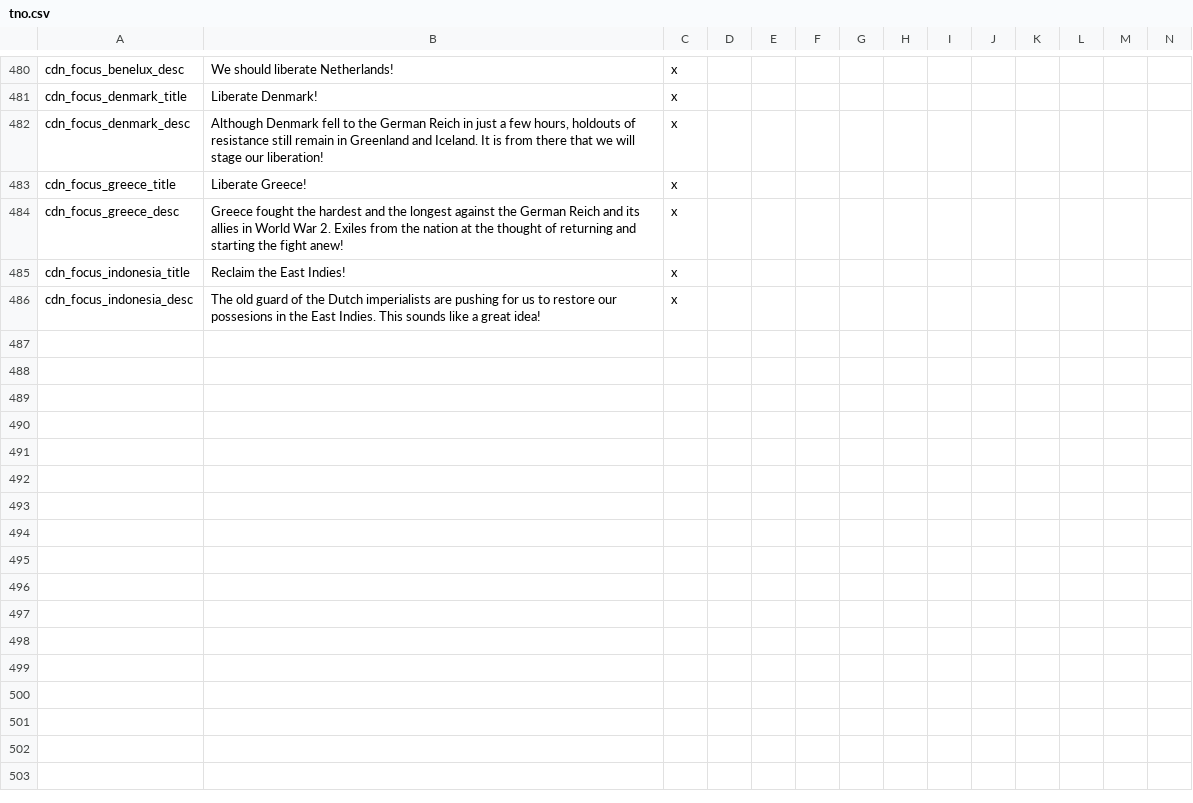
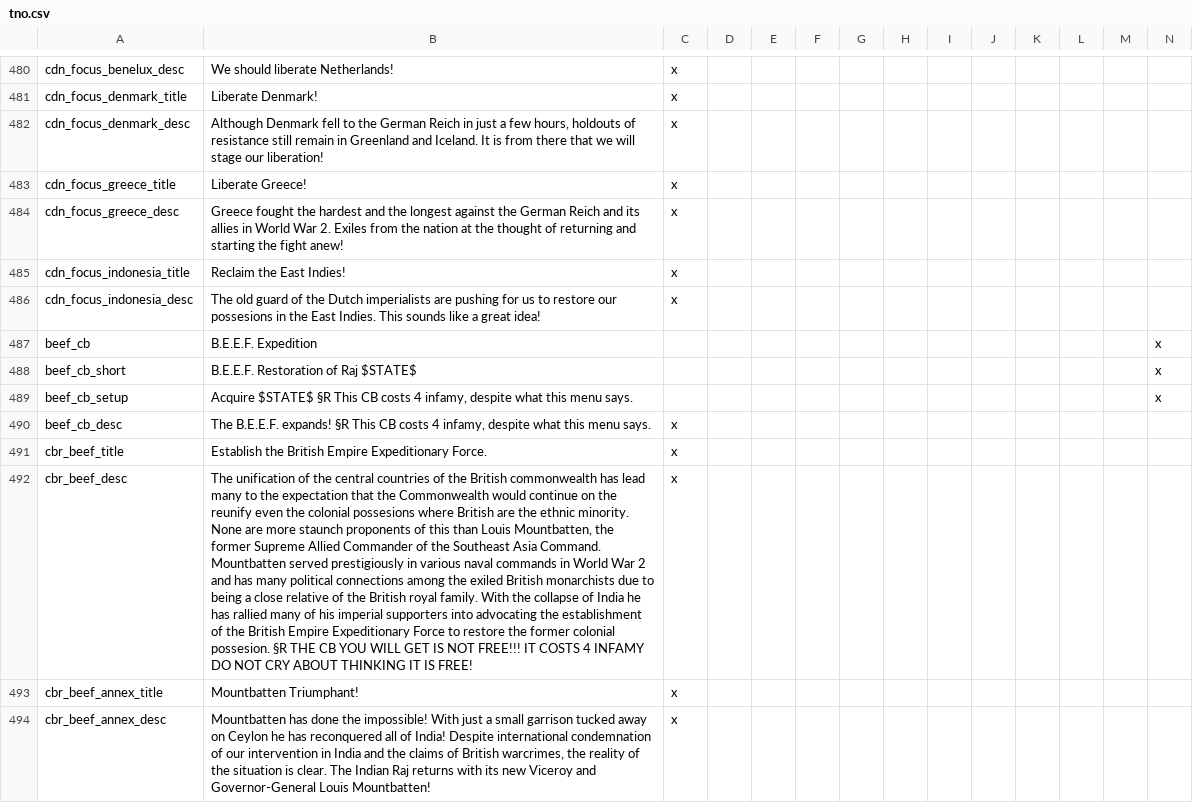
Before and after one commit to codingfan786/Vic2-TNO, a CSV file: TNO/localisation/tno.csv, drawn as a sheet; only a part is shown, gaps mark what is left out; rows hold the shown columns only; the diff names each change by its address in the sheet, - before the commit and + after, or states it on an @@ line.

```diff
--- a/TNO/localisation/tno.csv
+++ b/TNO/localisation/tno.csv
+row 487: beef_cb | B.E.E.F. Expedition |  |  |  |  |  |  |  |  |  |  |  | x
+row 488: beef_cb_short | B.E.E.F. Restoration of Raj $STATE$ |  |  |  |  |  |  |  |  |  |  |  | x
+row 489: beef_cb_setup | Acquire $STATE$ §R This CB costs 4 infamy, despite what this menu says. |  |  |  |  |  |  |  |  |  |  |  | x
+row 490: beef_cb_desc | The B.E.E.F. expands! §R This CB costs 4 infamy, despite what this menu says. | x
+row 491: cbr_beef_title | Establish the British Empire Expeditionary Force. | x
+row 492: cbr_beef_desc | The unification of the central countries of the British commonwealth has lead many to the expectation that the Commonwealth would continue on the reunify even the colonial possesions where British are the ethnic minority. None are more staunch proponents of this than Louis Mountbatten, the former Supreme Allied Commander of the Southeast Asia Command. Mountbatten served prestigiously in various naval commands in World War 2 and has many political connections among the exiled British monarchists due to being a close relative of the British royal family. With the collapse of India he has rallied many of his imperial supporters into advocating the establishment of the British Empire Expeditionary Force to restore the former colonial possesion. §R THE CB YOU WILL GET IS NOT FREE!!! IT COSTS 4 INFAMY DO NOT CRY ABOUT THINKING IT IS FREE! | x
+row 493: cbr_beef_annex_title | Mountbatten Triumphant! | x
+row 494: cbr_beef_annex_desc | Mountbatten has done the impossible! With just a small garrison tucked away on Ceylon he has reconquered all of India! Despite international condemnation of our intervention in India and the claims of British warcrimes, the reality of the situation is clear. The Indian Raj returns with its new Viceroy and Governor-General Louis Mountbatten! | x
```
Also changed, not shown: TNO/localisation/borrowed.csv, TNO/localisation/countries.csv, 13 other files.
